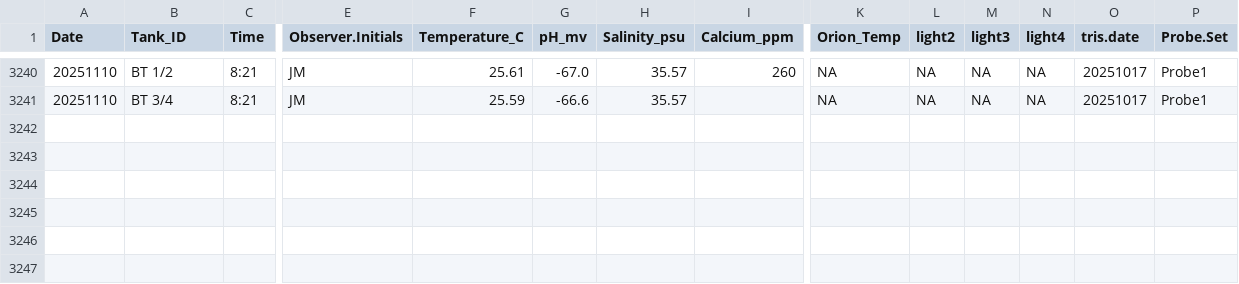
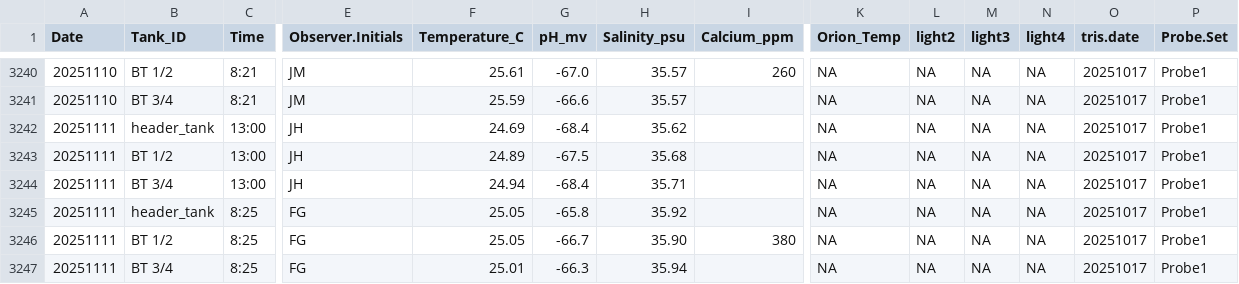
Before and after one commit to Putnam-Lab/CBLS_Wetlab, a CSV file: Data/Daily_measurements_tracking.csv, drawn as a sheet; only a part is shown, gaps mark what is left out; rows hold the shown columns only; the diff names each change by its address in the sheet, - before the commit and + after, or states it on an @@ line.

Commit message:
Update Daily_measurements_tracking.csv

```diff
--- a/Data/Daily_measurements_tracking.csv
+++ b/Data/Daily_measurements_tracking.csv
+row 3242: 20251111 | header_tank | 13:00 | JH | 24.69 | -68.4 | 35.62 |  | NA | NA | NA | NA | 20251017 | Probe1
+row 3243: 20251111 | BT 1/2 | 13:00 | JH | 24.89 | -67.5 | 35.68 |  | NA | NA | NA | NA | 20251017 | Probe1
+row 3244: 20251111 | BT 3/4 | 13:00 | JH | 24.94 | -68.4 | 35.71 |  | NA | NA | NA | NA | 20251017 | Probe1
+row 3245: 20251111 | header_tank | 8:25 | FG | 25.05 | -65.8 | 35.92 |  | NA | NA | NA | NA | 20251017 | Probe1
+row 3246: 20251111 | BT 1/2 | 8:25 | FG | 25.05 | -66.7 | 35.90 | 380 | NA | NA | NA | NA | 20251017 | Probe1
+row 3247: 20251111 | BT 3/4 | 8:25 | FG | 25.01 | -66.3 | 35.94 |  | NA | NA | NA | NA | 20251017 | Probe1
```
